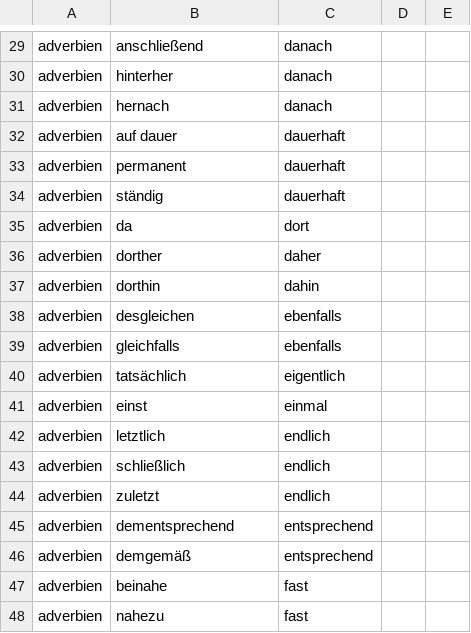
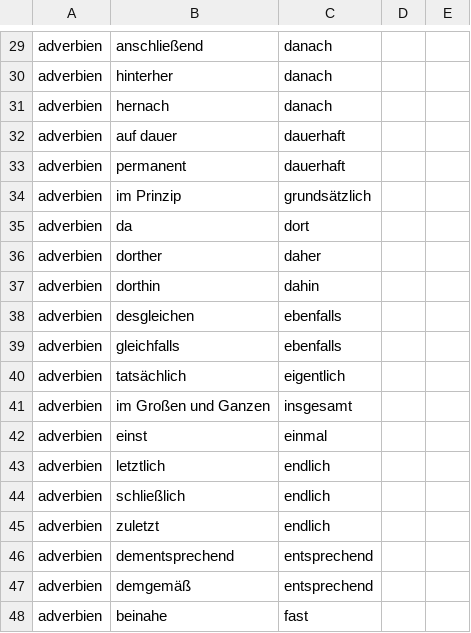
Before and after one commit to cbjcamus/Sievers-Study-Hall, a CSV file: data/datasets/other/synonyms.csv, drawn as a sheet; only a part is shown, gaps mark what is left out; the shorter side is filled out with more unchanged rows.

```diff
--- a/data/datasets/other/synonyms.csv
+++ b/data/datasets/other/synonyms.csv
@@ -33,3 +33,3 @@ adverbien,auf dauer,dauerhaft,,
 adverbien,permanent,dauerhaft,,
-adverbien,ständig,dauerhaft,,
+adverbien,im Prinzip,grundsätzlich,,
 adverbien,da,dort,,
@@ -40,2 +40,3 @@ adverbien,gleichfalls,ebenfalls,,
 adverbien,tatsächlich,eigentlich,,
+adverbien,im Großen und Ganzen,insgesamt,,
 adverbien,einst,einmal,,
```
Also changed, not shown: data/datasets/konjugation/partizip_II.csv, data/datasets/konjugation/praesens.csv, 42 other files.
